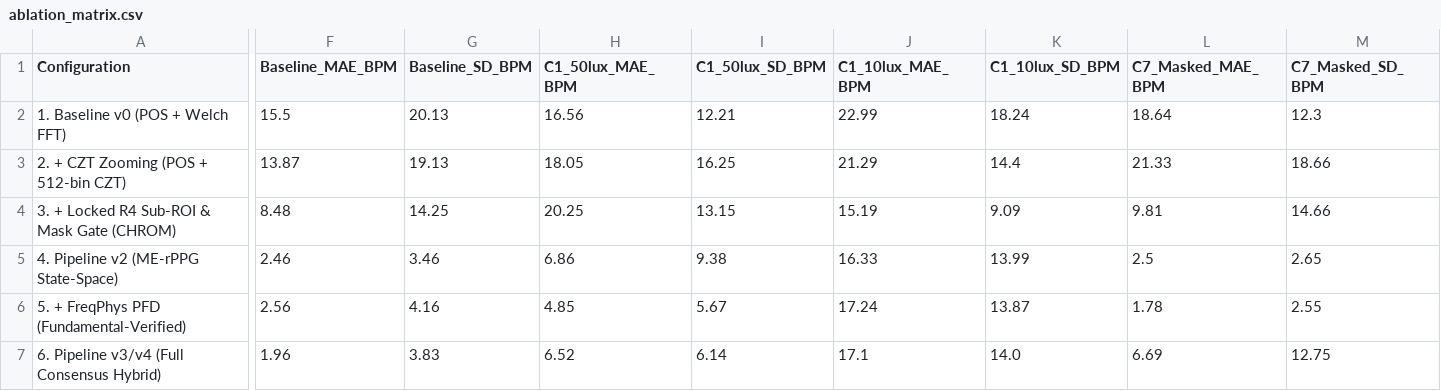
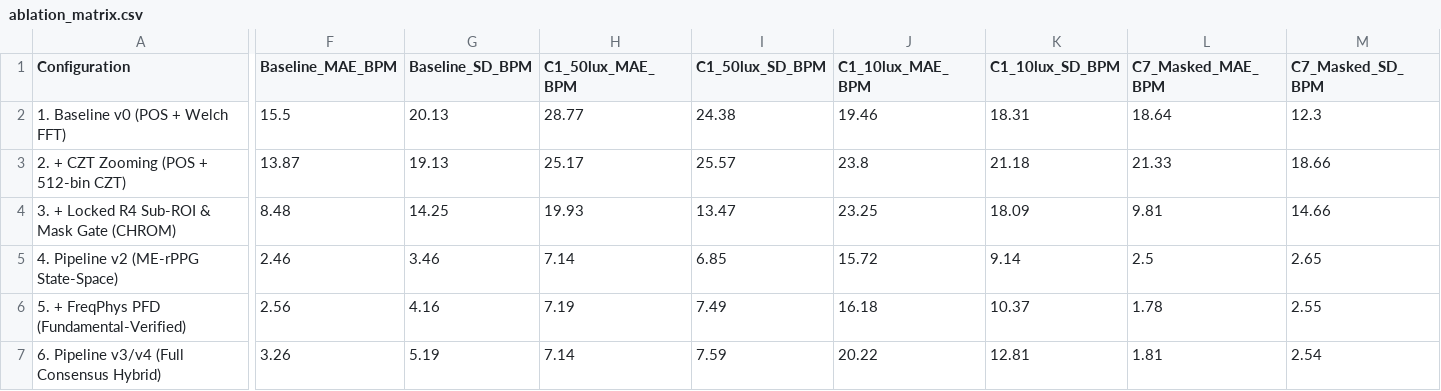
Before and after one commit to saadtahmid/SP_CUP_27, a CSV file: artifacts/ablation_matrix.csv, drawn as a sheet; only a part is shown, gaps mark what is left out; the diff names each change by its address in the sheet, - before the commit and + after, or states it on an @@ line.

```diff
--- a/artifacts/ablation_matrix.csv
+++ b/artifacts/ablation_matrix.csv
-H2 (C1_50lux_MAE_BPM): 16.56
+H2 (C1_50lux_MAE_BPM): 28.77
-I2 (C1_50lux_SD_BPM): 12.21
+I2 (C1_50lux_SD_BPM): 24.38
-J2 (C1_10lux_MAE_BPM): 22.99
+J2 (C1_10lux_MAE_BPM): 19.46
-K2 (C1_10lux_SD_BPM): 18.24
+K2 (C1_10lux_SD_BPM): 18.31
-H3 (C1_50lux_MAE_BPM): 18.05
+H3 (C1_50lux_MAE_BPM): 25.17
-I3 (C1_50lux_SD_BPM): 16.25
+I3 (C1_50lux_SD_BPM): 25.57
-J3 (C1_10lux_MAE_BPM): 21.29
+J3 (C1_10lux_MAE_BPM): 23.8
-K3 (C1_10lux_SD_BPM): 14.4
+K3 (C1_10lux_SD_BPM): 21.18
-H4 (C1_50lux_MAE_BPM): 20.25
+H4 (C1_50lux_MAE_BPM): 19.93
-I4 (C1_50lux_SD_BPM): 13.15
+I4 (C1_50lux_SD_BPM): 13.47
-J4 (C1_10lux_MAE_BPM): 15.19
+J4 (C1_10lux_MAE_BPM): 23.25
-K4 (C1_10lux_SD_BPM): 9.09
+K4 (C1_10lux_SD_BPM): 18.09
-H5 (C1_50lux_MAE_BPM): 6.86
+H5 (C1_50lux_MAE_BPM): 7.14
-I5 (C1_50lux_SD_BPM): 9.38
+I5 (C1_50lux_SD_BPM): 6.85
-J5 (C1_10lux_MAE_BPM): 16.33
+J5 (C1_10lux_MAE_BPM): 15.72
-K5 (C1_10lux_SD_BPM): 13.99
+K5 (C1_10lux_SD_BPM): 9.14
-H6 (C1_50lux_MAE_BPM): 4.85
+H6 (C1_50lux_MAE_BPM): 7.19
-I6 (C1_50lux_SD_BPM): 5.67
+I6 (C1_50lux_SD_BPM): 7.49
-J6 (C1_10lux_MAE_BPM): 17.24
+J6 (C1_10lux_MAE_BPM): 16.18
-K6 (C1_10lux_SD_BPM): 13.87
+K6 (C1_10lux_SD_BPM): 10.37
-F7 (Baseline_MAE_BPM): 1.96
+F7 (Baseline_MAE_BPM): 3.26
-G7 (Baseline_SD_BPM): 3.83
+G7 (Baseline_SD_BPM): 5.19
-H7 (C1_50lux_MAE_BPM): 6.52
+H7 (C1_50lux_MAE_BPM): 7.14
-I7 (C1_50lux_SD_BPM): 6.14
+I7 (C1_50lux_SD_BPM): 7.59
-J7 (C1_10lux_MAE_BPM): 17.1
+J7 (C1_10lux_MAE_BPM): 20.22
-K7 (C1_10lux_SD_BPM): 14.0
+K7 (C1_10lux_SD_BPM): 12.81
-L7 (C7_Masked_MAE_BPM): 6.69
+L7 (C7_Masked_MAE_BPM): 1.81
-M7 (C7_Masked_SD_BPM): 12.75
+M7 (C7_Masked_SD_BPM): 2.54
```
Also changed, not shown: artifacts/constraints/c1_degradation_curve.csv, artifacts/constraints/c4_resolution_results.csv, 27 other files.
